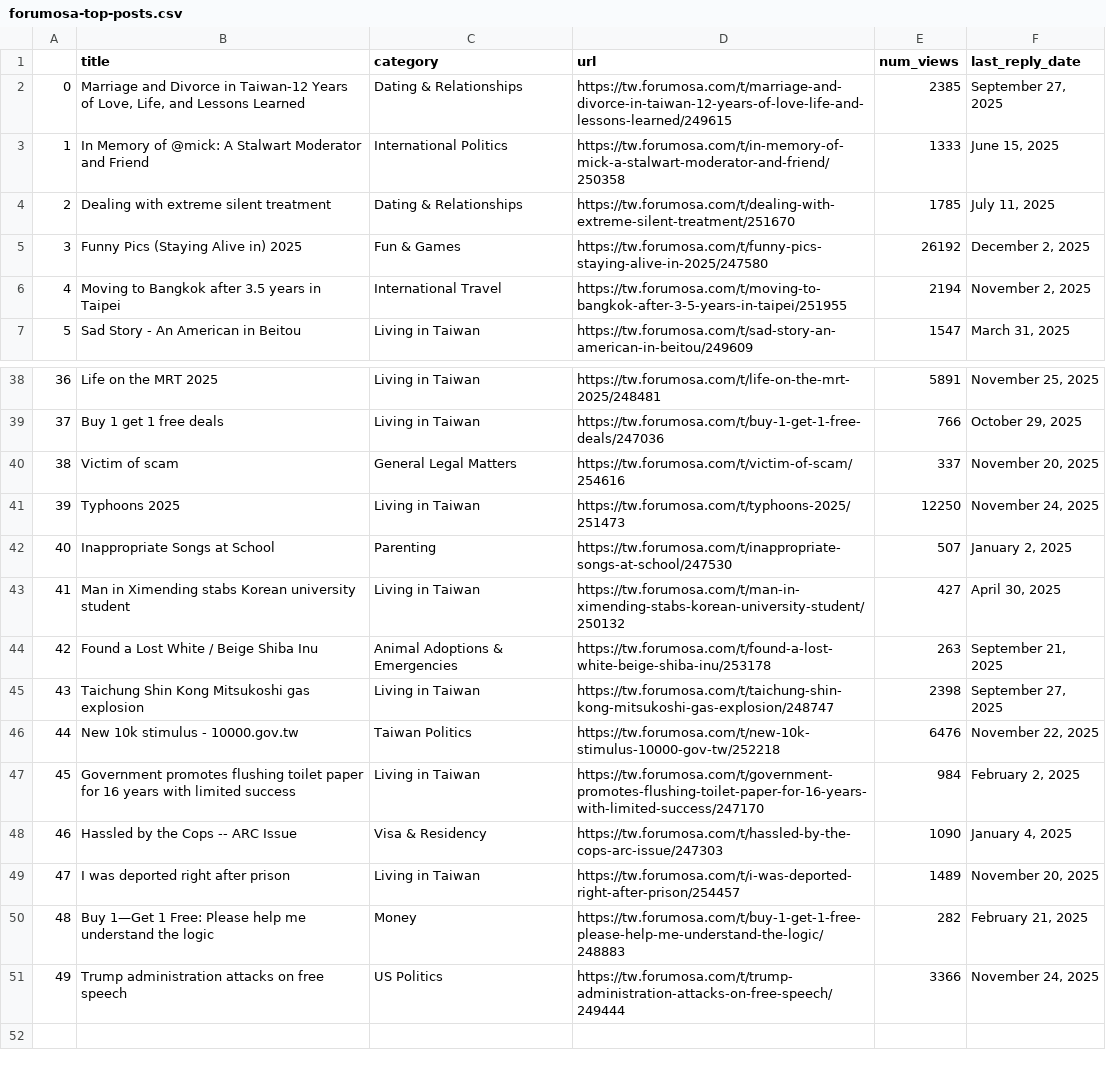
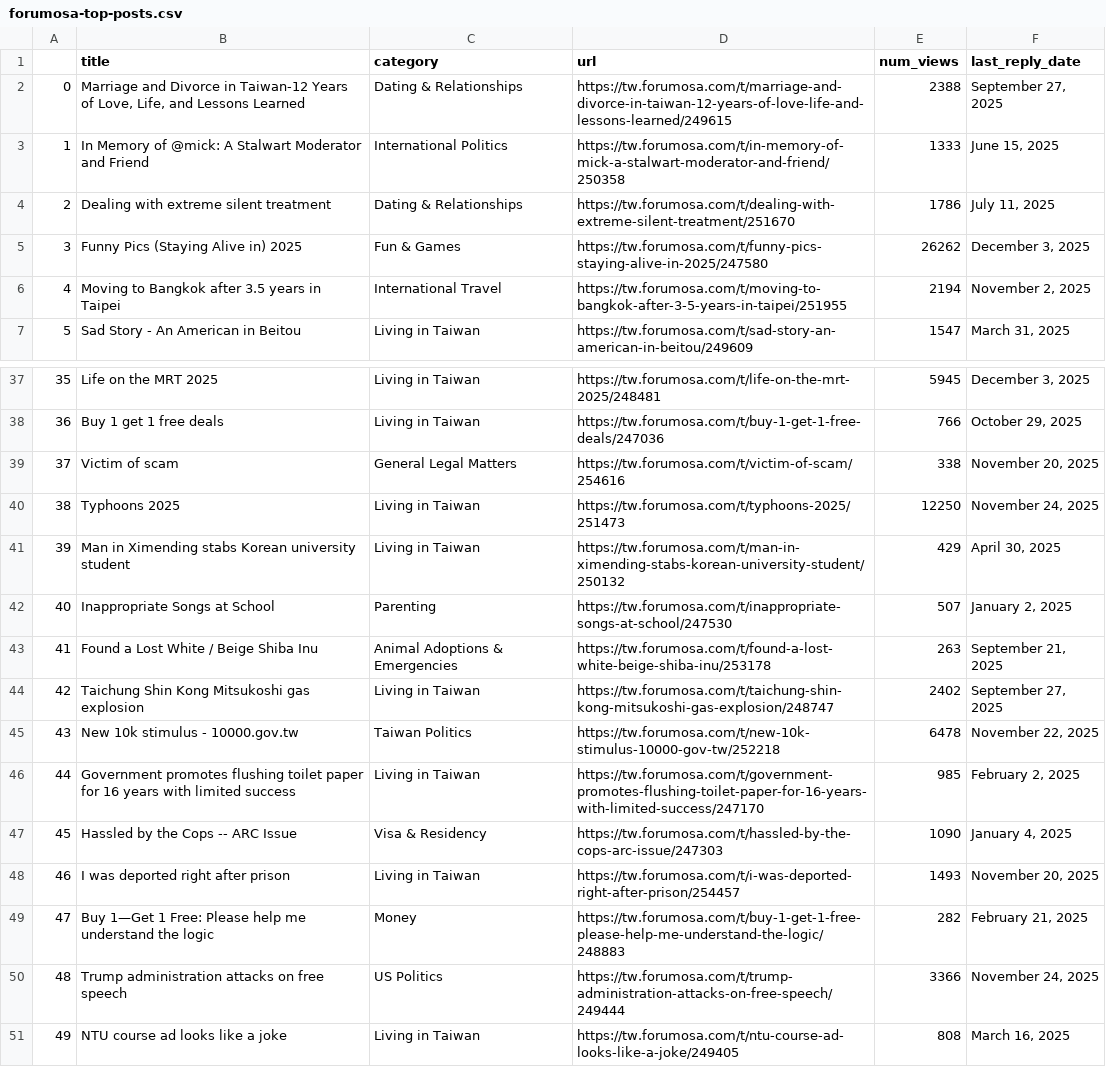
Before and after one commit to ssaanndwich/scrape-forumosa, a CSV file: forumosa-top-posts.csv, drawn as a sheet; only a part is shown, gaps mark what is left out; removed rows and columns are numbered as before the commit, all else as after; the diff covers the shown part only; the diff names each change by its address in the sheet, - before the commit and + after, or states it on an @@ line.

```diff
--- a/forumosa-top-posts.csv
+++ b/forumosa-top-posts.csv
-E2 (num_views): 2385
+E2 (num_views): 2388
-E4 (num_views): 1785
+E4 (num_views): 1786
-E5 (num_views): 26192
+E5 (num_views): 26262
-F5 (last_reply_date): December 2, 2025
+F5 (last_reply_date): December 3, 2025
@@ column A renumbered between rows 21 and 50 @@
-E37 (num_views): 5891
+E37 (num_views): 5945
-F37 (last_reply_date): November 25, 2025
+F37 (last_reply_date): December 3, 2025
-E39 (num_views): 337
+E39 (num_views): 338
+row 41: 39 | Man in Ximending stabs Korean university student | Living in Taiwan | https://tw.forumosa.com/t/man-in-ximending-stabs-korean-university-student/250132 | 429 | April 30, 2025
-row 43: 41 | Man in Ximending stabs Korean university student | Living in Taiwan | https://tw.forumosa.com/t/man-in-ximending-stabs-korean-university-student/250132 | 427 | April 30, 2025
-E44 (num_views): 2398
+E44 (num_views): 2402
-E45 (num_views): 6476
+E45 (num_views): 6478
-E46 (num_views): 984
+E46 (num_views): 985
-E48 (num_views): 1489
+E48 (num_views): 1493
+row 51: 49 | NTU course ad looks like a joke | Living in Taiwan | https://tw.forumosa.com/t/ntu-course-ad-looks-like-a-joke/249405 | 808 | March 16, 2025
```
Also changed, not shown: 1 added row, 2 removed rows and 16 edited cells elsewhere in this file.
